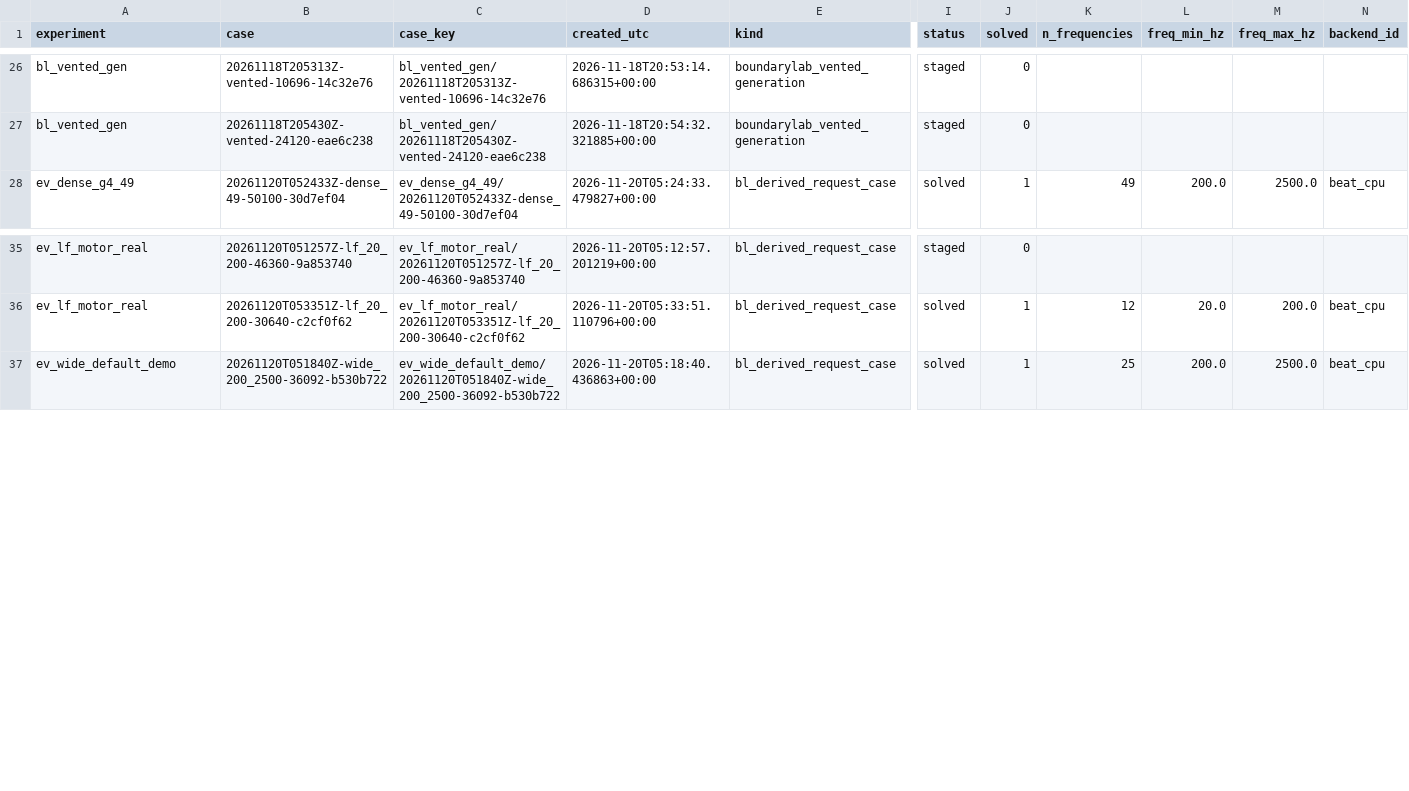
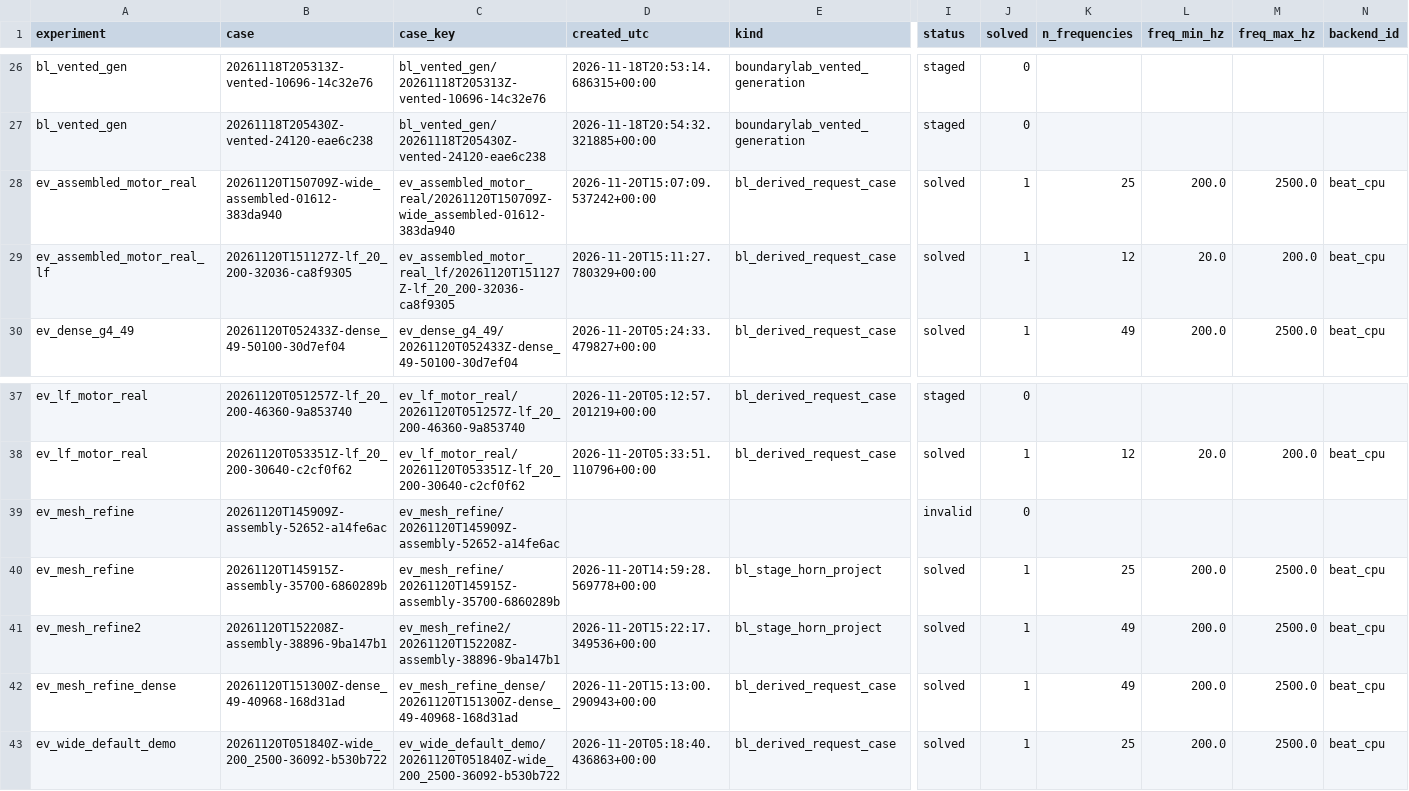
Before and after one commit to llevaachingada/Hornfab, a CSV file: docs/system_data/system_cases.csv, drawn as a sheet; only a part is shown, gaps mark what is left out; rows hold the shown columns only; the diff names each change by its address in the sheet, - before the commit and + after, or states it on an @@ line.

Commit message:
feat(system): real-motor assembled + mesh-convergence evidence
Run the remaining CPU evidence that was feasible under the current model.))

- evidence_case.py: optional --motor-patch applies the sanctioned component_parameters fields to a copied assembled project, runs BL validate, then solves. Real-motor assembled #2 (T/S patched, demo shape): validate valid true, 25/25 wide + 12/12 LF.
- Real-motor assembled vs demo assembled: +4.8..+7.8 dB / mean 6.75 / phase 32.1 deg wide; LF max 5.31 dB / mean 3.10 / 40.6 deg. The demo motor understates the assembled woofer basis by ~6-7 dB per 2.83 V.
- Mesh convergence: default / refine1 (0.03/0.009, 5976 tris) / refine2 (0.0225/0.00675, 9148 tris) on the same 49-freq grid. Not monotonic; nulls move up to ~16 dB; RMS 2.6-3.3 dB. Current system cases are SINGLE_MESH; small system rankings are not defensible yet.
- Bassbox-vs-BL LF comparison added to the evidence doc: bassbox F3 53.1/65.0 Hz does not reproduce the BL shape (3.5-5.4 dB shelf, 162 Hz null absent in the lumped model).
- Census: 54 cases / 19 solved / 29 staged / 3 refused / 3 invalid.
- Tests: test_evidence_case.py 7 passed; test_night_runner_live.py 11 passed.

```diff
--- a/docs/system_data/system_cases.csv
+++ b/docs/system_data/system_cases.csv
+row 28: ev_assembled_motor_real | 20261120T150709Z-wide_assembled-01612-383da940 | ev_assembled_motor_real/20261120T150709Z-wide_assembled-01612-383da940 | 2026-11-20T15:07:09.537242+00:00 | bl_derived_request_case | solved | 1 | 25 | 200.0 | 2500.0 | beat_cpu
+row 29: ev_assembled_motor_real_lf | 20261120T151127Z-lf_20_200-32036-ca8f9305 | ev_assembled_motor_real_lf/20261120T151127Z-lf_20_200-32036-ca8f9305 | 2026-11-20T15:11:27.780329+00:00 | bl_derived_request_case | solved | 1 | 12 | 20.0 | 200.0 | beat_cpu
+row 39: ev_mesh_refine | 20261120T145909Z-assembly-52652-a14fe6ac | ev_mesh_refine/20261120T145909Z-assembly-52652-a14fe6ac |  |  | invalid | 0
+row 40: ev_mesh_refine | 20261120T145915Z-assembly-35700-6860289b | ev_mesh_refine/20261120T145915Z-assembly-35700-6860289b | 2026-11-20T14:59:28.569778+00:00 | bl_stage_horn_project | solved | 1 | 25 | 200.0 | 2500.0 | beat_cpu
+row 41: ev_mesh_refine2 | 20261120T152208Z-assembly-38896-9ba147b1 | ev_mesh_refine2/20261120T152208Z-assembly-38896-9ba147b1 | 2026-11-20T15:22:17.349536+00:00 | bl_stage_horn_project | solved | 1 | 49 | 200.0 | 2500.0 | beat_cpu
+row 42: ev_mesh_refine_dense | 20261120T151300Z-dense_49-40968-168d31ad | ev_mesh_refine_dense/20261120T151300Z-dense_49-40968-168d31ad | 2026-11-20T15:13:00.290943+00:00 | bl_derived_request_case | solved | 1 | 49 | 200.0 | 2500.0 | beat_cpu
```
Also changed, not shown: 14 other files.
